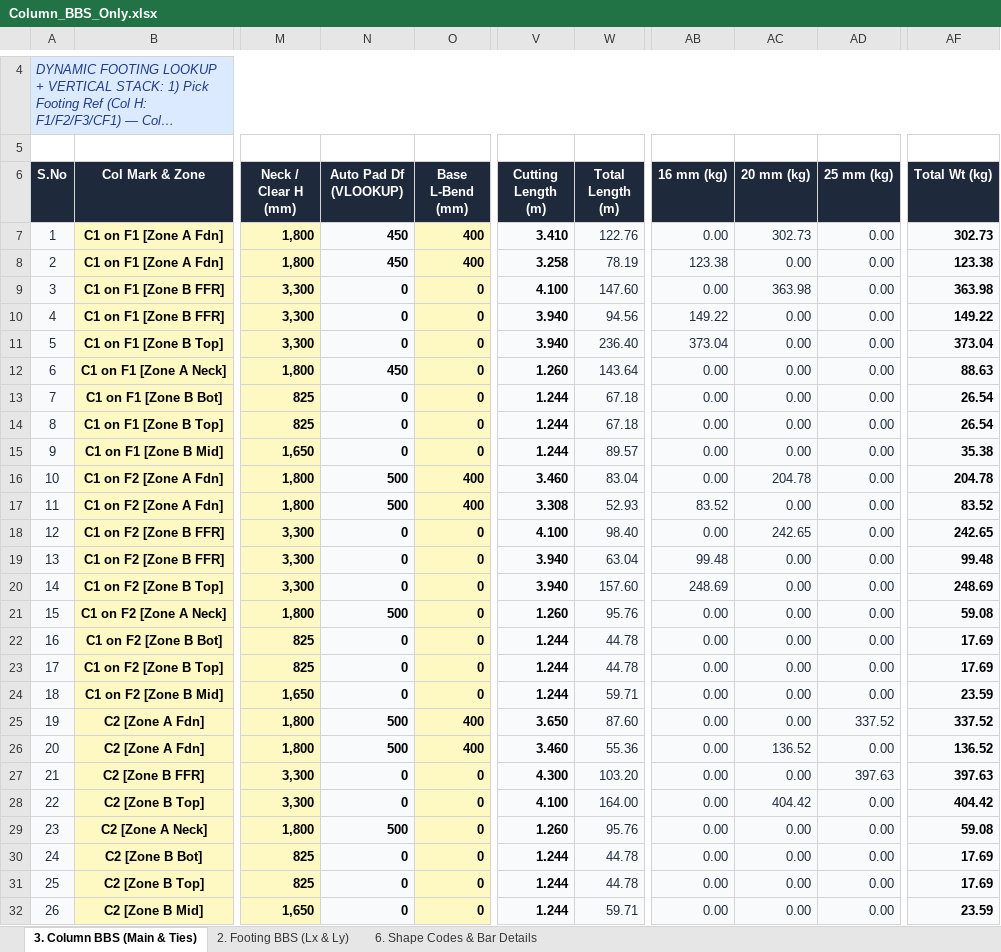
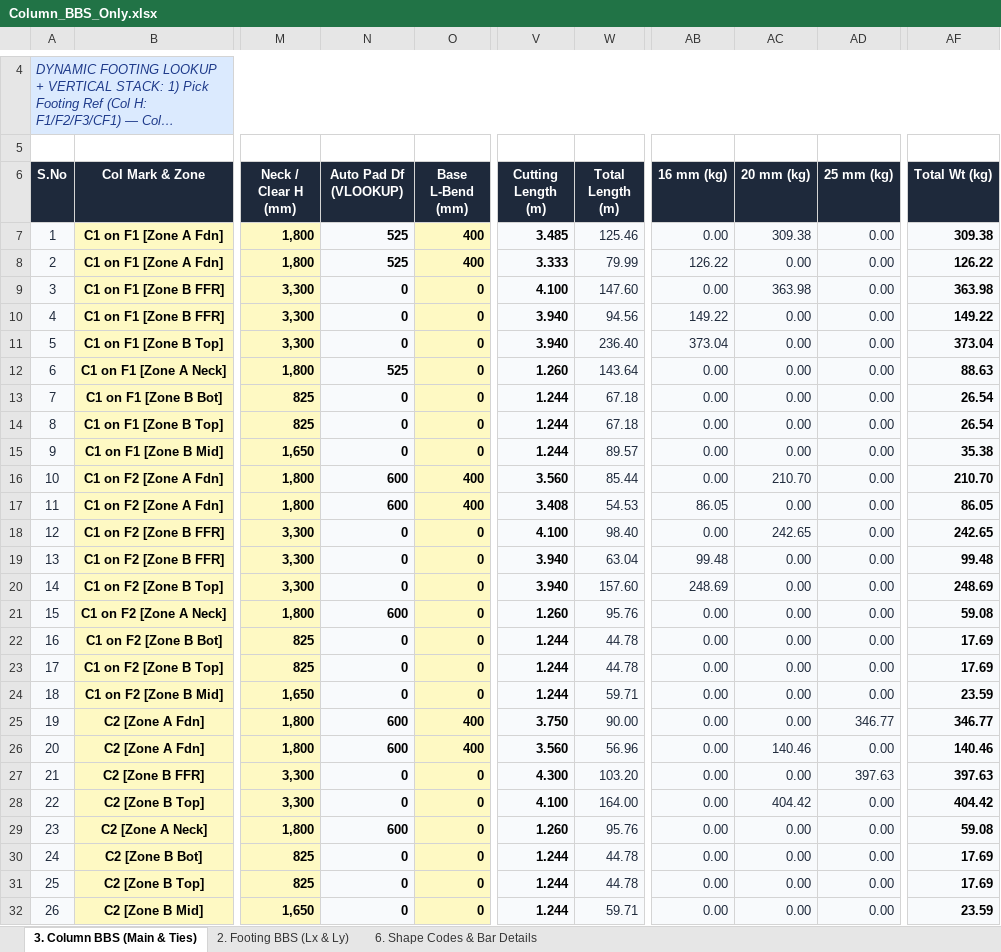
Before and after one commit to ragegokul75-a11y/Auto-BOQ2D, an Excel workbook: exports/Column_BBS_Only.xlsx, sheet 3. Column BBS (Main & Ties), drawn as a sheet; only a part is shown, gaps mark what is left out; long unchanged cells end in …; values as stored, in another font and other column widths than the file's, no borders; charts and pictures not drawn; the diff covers the shown part only; the diff names each change by its address in the sheet, - before the commit and + after, or states it on an @@ line.

Commit message:
Sync Footing Schedule (002A: F1-F6, SF, CF1) & Column Schedule (001A) with dynamic VLOOKUPs

```diff
--- a/exports/Column_BBS_Only.xlsx (sheet 3. Column BBS (Main & Ties))
+++ b/exports/Column_BBS_Only.xlsx (sheet 3. Column BBS (Main & Ties))
-N7:N8 (Auto Pad Df (VLOOKUP)): 450
+N7:N8 (Auto Pad Df (VLOOKUP)): 525
-V7 (Cutting Length (m)): 3.410
+V7 (Cutting Length (m)): 3.485
-W7 (Total Length (m)): 122.76
+W7 (Total Length (m)): 125.46
-AC7 (20 mm (kg)): 302.73
+AC7 (20 mm (kg)): 309.38
-AF7 (Total Wt (kg)): 302.73
+AF7 (Total Wt (kg)): 309.38
-V8 (Cutting Length (m)): 3.258
+V8 (Cutting Length (m)): 3.333
-W8 (Total Length (m)): 78.19
+W8 (Total Length (m)): 79.99
-AB8 (16 mm (kg)): 123.38
+AB8 (16 mm (kg)): 126.22
-AF8 (Total Wt (kg)): 123.38
+AF8 (Total Wt (kg)): 126.22
-N12 (Auto Pad Df (VLOOKUP)): 450
+N12 (Auto Pad Df (VLOOKUP)): 525
-N16:N17 (Auto Pad Df (VLOOKUP)): 500
+N16:N17 (Auto Pad Df (VLOOKUP)): 600
-V16 (Cutting Length (m)): 3.460
+V16 (Cutting Length (m)): 3.560
-W16 (Total Length (m)): 83.04
+W16 (Total Length (m)): 85.44
-AC16 (20 mm (kg)): 204.78
+AC16 (20 mm (kg)): 210.70
-AF16 (Total Wt (kg)): 204.78
+AF16 (Total Wt (kg)): 210.70
-V17 (Cutting Length (m)): 3.308
+V17 (Cutting Length (m)): 3.408
-W17 (Total Length (m)): 52.93
+W17 (Total Length (m)): 54.53
-AB17 (16 mm (kg)): 83.52
+AB17 (16 mm (kg)): 86.05
-AF17 (Total Wt (kg)): 83.52
+AF17 (Total Wt (kg)): 86.05
-N21 (Auto Pad Df (VLOOKUP)): 500
+N21 (Auto Pad Df (VLOOKUP)): 600
-N25:N26 (Auto Pad Df (VLOOKUP)): 500
+N25:N26 (Auto Pad Df (VLOOKUP)): 600
-V25 (Cutting Length (m)): 3.650
+V25 (Cutting Length (m)): 3.750
-W25 (Total Length (m)): 87.60
+W25 (Total Length (m)): 90.00
-AD25 (25 mm (kg)): 337.52
+AD25 (25 mm (kg)): 346.77
-AF25 (Total Wt (kg)): 337.52
+AF25 (Total Wt (kg)): 346.77
-V26 (Cutting Length (m)): 3.460
+V26 (Cutting Length (m)): 3.560
-W26 (Total Length (m)): 55.36
+W26 (Total Length (m)): 56.96
-AC26 (20 mm (kg)): 136.52
+AC26 (20 mm (kg)): 140.46
-AF26 (Total Wt (kg)): 136.52
+AF26 (Total Wt (kg)): 140.46
-N29 (Auto Pad Df (VLOOKUP)): 500
+N29 (Auto Pad Df (VLOOKUP)): 600
```
Also changed, not shown: 76 edited cells elsewhere in this sheet, sheet 2. Footing BBS (Lx & Ly), formulas that keep their value, charts or pictures, Bar_Bending_Schedule_Footing_Column_Beam_Slab.xlsx, exports/Bar_Bending_Schedule_Footing_Column_Beam_Slab.xlsx, 8 other files.
